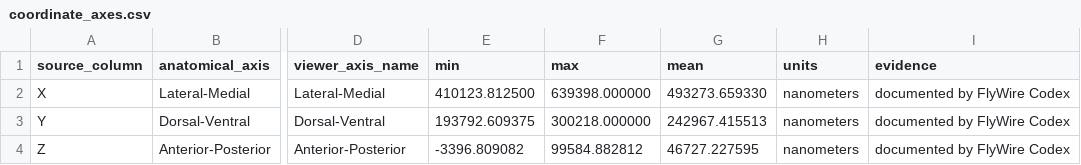
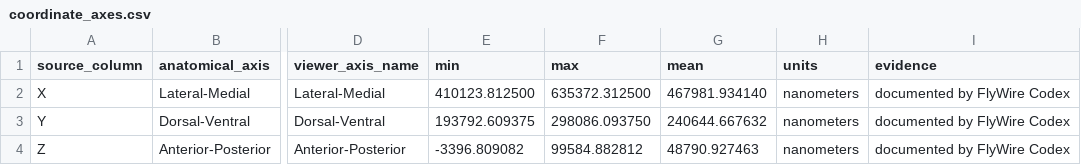
Before and after one commit to gumadeiras/lobemap, a CSV file: flywire/data/validation/coordinate_axes.csv, drawn as a sheet; only a part is shown, gaps mark what is left out; the diff names each change by its address in the sheet, - before the commit and + after, or states it on an @@ line.

```diff
--- a/flywire/data/validation/coordinate_axes.csv
+++ b/flywire/data/validation/coordinate_axes.csv
-F2 (max): 639398.000000
+F2 (max): 635372.312500
-G2 (mean): 493273.659330
+G2 (mean): 467981.934140
-F3 (max): 300218.000000
+F3 (max): 298086.093750
-G3 (mean): 242967.415513
+G3 (mean): 240644.667632
-G4 (mean): 46727.227595
+G4 (mean): 48790.927463
```
Also changed, not shown: flywire/data/validation/label_extents.csv, 11 other files.
